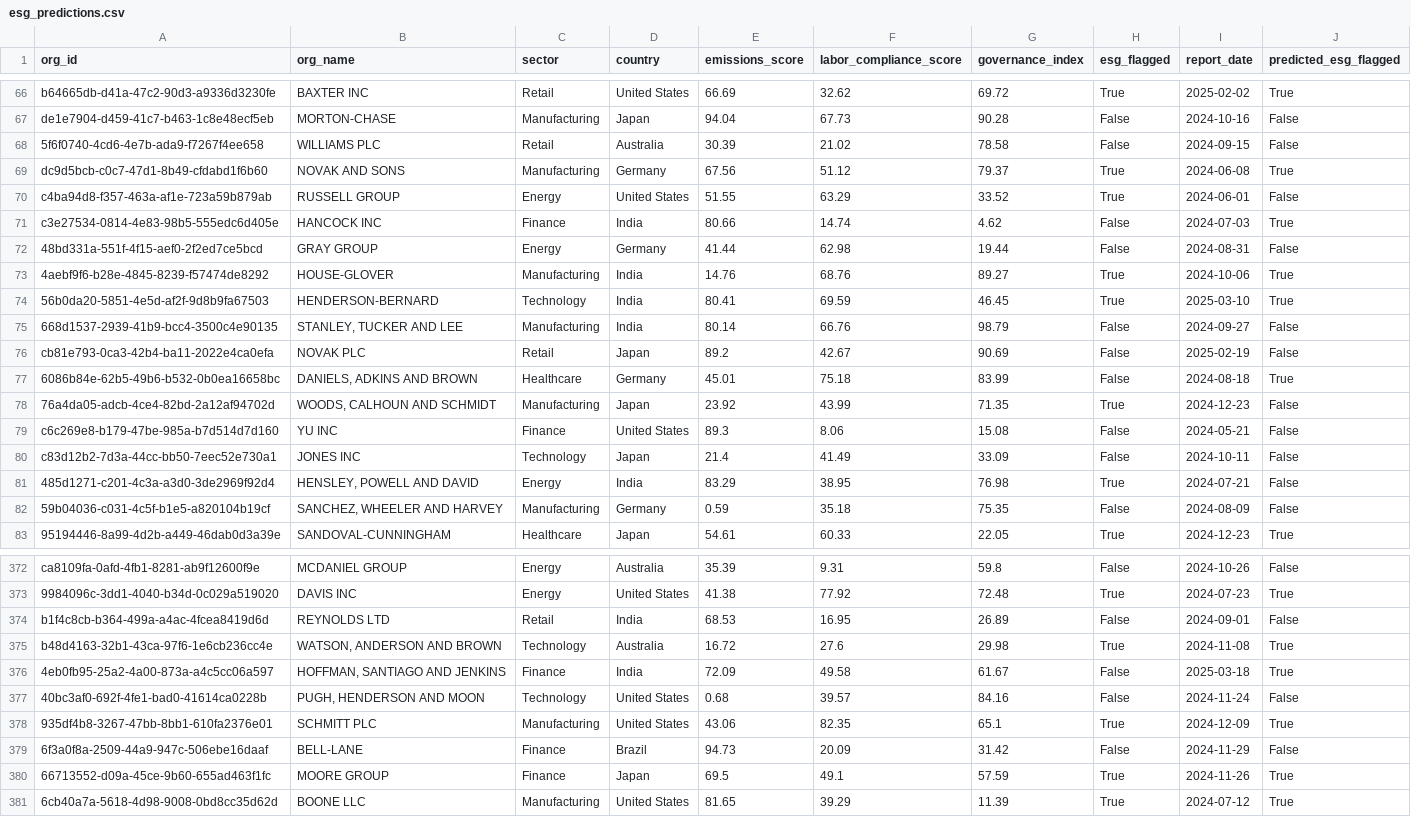
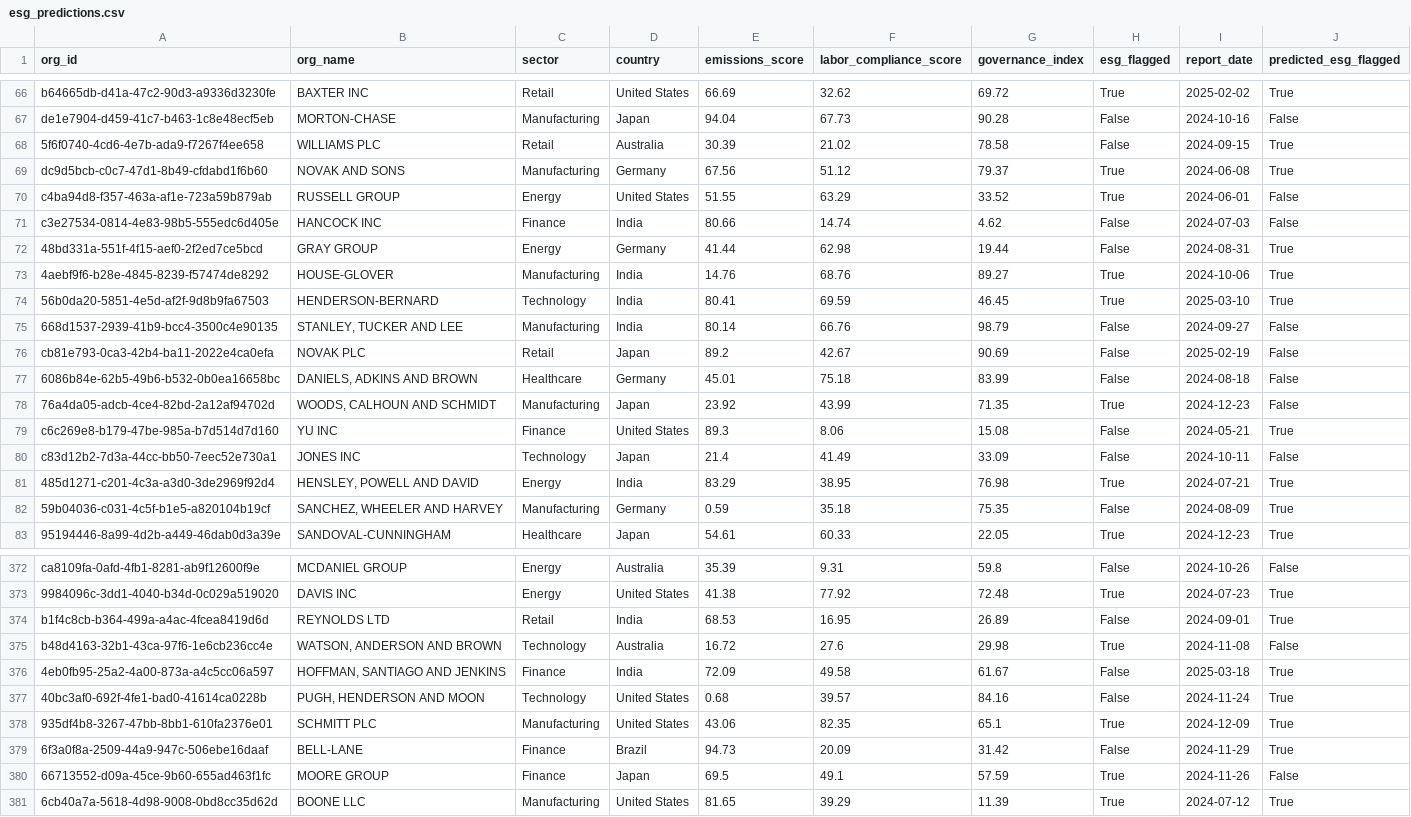
Before and after one commit to ojasshukla01/opencompliance-esg, a CSV file: output/esg_predictions.csv, drawn as a sheet; only a part is shown, gaps mark what is left out; the diff covers the shown part only.

```diff
--- a/output/esg_predictions.csv
+++ b/output/esg_predictions.csv
@@ -67,7 +67,7 @@ b64665db-d41a-47c2-90d3-a9336d3230fe,BAXTER INC,Retail,United States,66.69,32.62
 de1e7904-d459-41c7-b463-1c8e48ecf5eb,MORTON-CHASE,Manufacturing,Japan,94.04,67.73,90.28,False,2024-10-16,False
-5f6f0740-4cd6-4e7b-ada9-f7267f4ee658,WILLIAMS PLC,Retail,Australia,30.39,21.02,78.58,False,2024-09-15,False
+5f6f0740-4cd6-4e7b-ada9-f7267f4ee658,WILLIAMS PLC,Retail,Australia,30.39,21.02,78.58,False,2024-09-15,True
 dc9d5bcb-c0c7-47d1-8b49-cfdabd1f6b60,NOVAK AND SONS,Manufacturing,Germany,67.56,51.12,79.37,True,2024-06-08,True
 c4ba94d8-f357-463a-af1e-723a59b879ab,RUSSELL GROUP,Energy,United States,51.55,63.29,33.52,True,2024-06-01,False
-c3e27534-0814-4e83-98b5-555edc6d405e,HANCOCK INC,Finance,India,80.66,14.74,4.62,False,2024-07-03,True
-48bd331a-551f-4f15-aef0-2f2ed7ce5bcd,GRAY GROUP,Energy,Germany,41.44,62.98,19.44,False,2024-08-31,False
+c3e27534-0814-4e83-98b5-555edc6d405e,HANCOCK INC,Finance,India,80.66,14.74,4.62,False,2024-07-03,False
+48bd331a-551f-4f15-aef0-2f2ed7ce5bcd,GRAY GROUP,Energy,Germany,41.44,62.98,19.44,False,2024-08-31,True
 4aebf9f6-b28e-4845-8239-f57474de8292,HOUSE-GLOVER,Manufacturing,India,14.76,68.76,89.27,True,2024-10-06,True
@@ -76,8 +76,8 @@ c3e27534-0814-4e83-98b5-555edc6d405e,HANCOCK INC,Finance,India,80.66,14.74,4.62,
 cb81e793-0ca3-42b4-ba11-2022e4ca0efa,NOVAK PLC,Retail,Japan,89.2,42.67,90.69,False,2025-02-19,False
-6086b84e-62b5-49b6-b532-0b0ea16658bc,"DANIELS, ADKINS AND BROWN",Healthcare,Germany,45.01,75.18,83.99,False,2024-08-18,True
+6086b84e-62b5-49b6-b532-0b0ea16658bc,"DANIELS, ADKINS AND BROWN",Healthcare,Germany,45.01,75.18,83.99,False,2024-08-18,False
 76a4da05-adcb-4ce4-82bd-2a12af94702d,"WOODS, CALHOUN AND SCHMIDT",Manufacturing,Japan,23.92,43.99,71.35,True,2024-12-23,False
-c6c269e8-b179-47be-985a-b7d514d7d160,YU INC,Finance,United States,89.3,8.06,15.08,False,2024-05-21,False
+c6c269e8-b179-47be-985a-b7d514d7d160,YU INC,Finance,United States,89.3,8.06,15.08,False,2024-05-21,True
 c83d12b2-7d3a-44cc-bb50-7eec52e730a1,JONES INC,Technology,Japan,21.4,41.49,33.09,False,2024-10-11,False
-485d1271-c201-4c3a-a3d0-3de2969f92d4,"HENSLEY, POWELL AND DAVID",Energy,India,83.29,38.95,76.98,True,2024-07-21,False
-59b04036-c031-4c5f-b1e5-a820104b19cf,"SANCHEZ, WHEELER AND HARVEY",Manufacturing,Germany,0.59,35.18,75.35,False,2024-08-09,False
+485d1271-c201-4c3a-a3d0-3de2969f92d4,"HENSLEY, POWELL AND DAVID",Energy,India,83.29,38.95,76.98,True,2024-07-21,True
+59b04036-c031-4c5f-b1e5-a820104b19cf,"SANCHEZ, WHEELER AND HARVEY",Manufacturing,Germany,0.59,35.18,75.35,False,2024-08-09,True
 95194446-8a99-4d2b-a449-46dab0d3a39e,SANDOVAL-CUNNINGHAM,Healthcare,Japan,54.61,60.33,22.05,True,2024-12-23,True
@@ -373,9 +373,9 @@ ca8109fa-0afd-4fb1-8281-ab9f12600f9e,MCDANIEL GROUP,Energy,Australia,35.39,9.31,
 9984096c-3dd1-4040-b34d-0c029a519020,DAVIS INC,Energy,United States,41.38,77.92,72.48,True,2024-07-23,True
-b1f4c8cb-b364-499a-a4ac-4fcea8419d6d,REYNOLDS LTD,Retail,India,68.53,16.95,26.89,False,2024-09-01,False
-b48d4163-32b1-43ca-97f6-1e6cb236cc4e,"WATSON, ANDERSON AND BROWN",Technology,Australia,16.72,27.6,29.98,True,2024-11-08,True
+b1f4c8cb-b364-499a-a4ac-4fcea8419d6d,REYNOLDS LTD,Retail,India,68.53,16.95,26.89,False,2024-09-01,True
+b48d4163-32b1-43ca-97f6-1e6cb236cc4e,"WATSON, ANDERSON AND BROWN",Technology,Australia,16.72,27.6,29.98,True,2024-11-08,False
 4eb0fb95-25a2-4a00-873a-a4c5cc06a597,"HOFFMAN, SANTIAGO AND JENKINS",Finance,India,72.09,49.58,61.67,False,2025-03-18,True
-40bc3af0-692f-4fe1-bad0-41614ca0228b,"PUGH, HENDERSON AND MOON",Technology,United States,0.68,39.57,84.16,False,2024-11-24,False
+40bc3af0-692f-4fe1-bad0-41614ca0228b,"PUGH, HENDERSON AND MOON",Technology,United States,0.68,39.57,84.16,False,2024-11-24,True
 935df4b8-3267-47bb-8bb1-610fa2376e01,SCHMITT PLC,Manufacturing,United States,43.06,82.35,65.1,True,2024-12-09,True
-6f3a0f8a-2509-44a9-947c-506ebe16daaf,BELL-LANE,Finance,Brazil,94.73,20.09,31.42,False,2024-11-29,False
-66713552-d09a-45ce-9b60-655ad463f1fc,MOORE GROUP,Finance,Japan,69.5,49.1,57.59,True,2024-11-26,True
+6f3a0f8a-2509-44a9-947c-506ebe16daaf,BELL-LANE,Finance,Brazil,94.73,20.09,31.42,False,2024-11-29,True
+66713552-d09a-45ce-9b60-655ad463f1fc,MOORE GROUP,Finance,Japan,69.5,49.1,57.59,True,2024-11-26,False
 6cb40a7a-5618-4d98-9008-0bd8cc35d62d,BOONE LLC,Manufacturing,United States,81.65,39.29,11.39,True,2024-07-12,True
```
Also changed, not shown: 80 edited cells elsewhere in this file, 3 other files.
